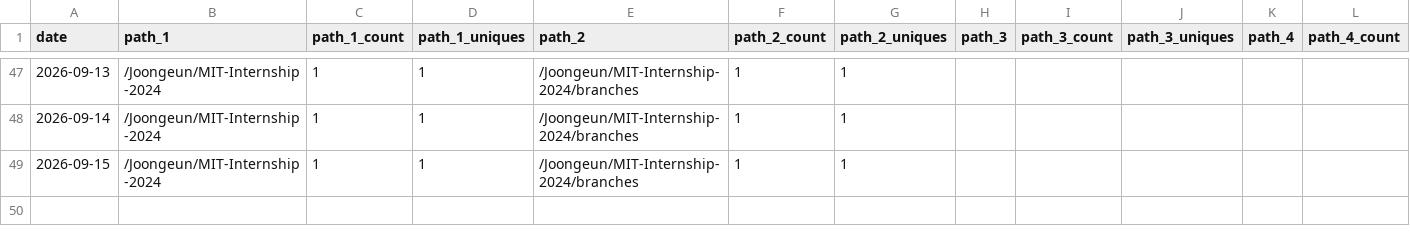
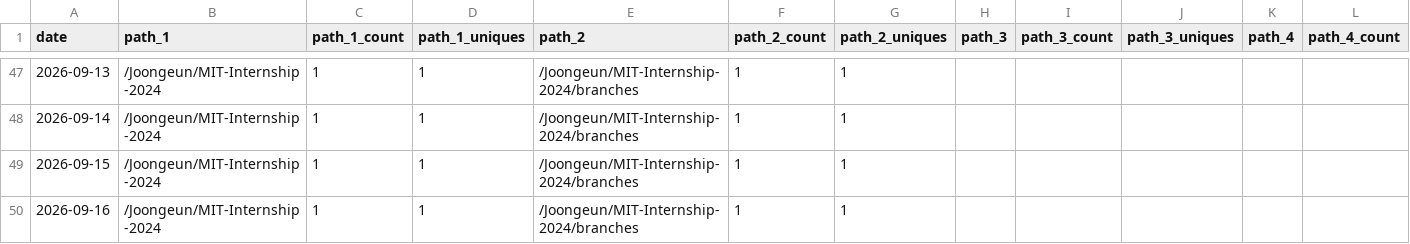
Before and after one commit to Joongeun/Joon_Project_Stats, a CSV file: data/github_paths/MIT-Internship-2024.csv, drawn as a sheet; only a part is shown, gaps mark what is left out; rows hold the shown columns only; the diff names each change by its address in the sheet, - before the commit and + after, or states it on an @@ line.

```diff
--- a/data/github_paths/MIT-Internship-2024.csv
+++ b/data/github_paths/MIT-Internship-2024.csv
+row 50: 2026-09-16 | /Joongeun/MIT-Internship-2024 | 1 | 1 | /Joongeun/MIT-Internship-2024/branches | 1 | 1
```
Also changed, not shown: data/github_paths/2024-MIT-Blueprint-Hackathon-Web-Development.csv, data/github_paths/Badminton-Shuttle-Launcher.csv, 15 other files.
